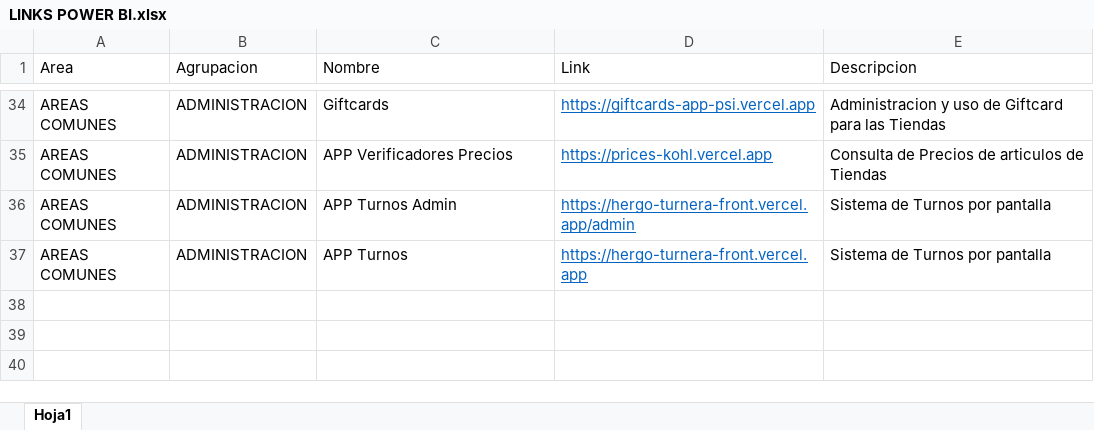
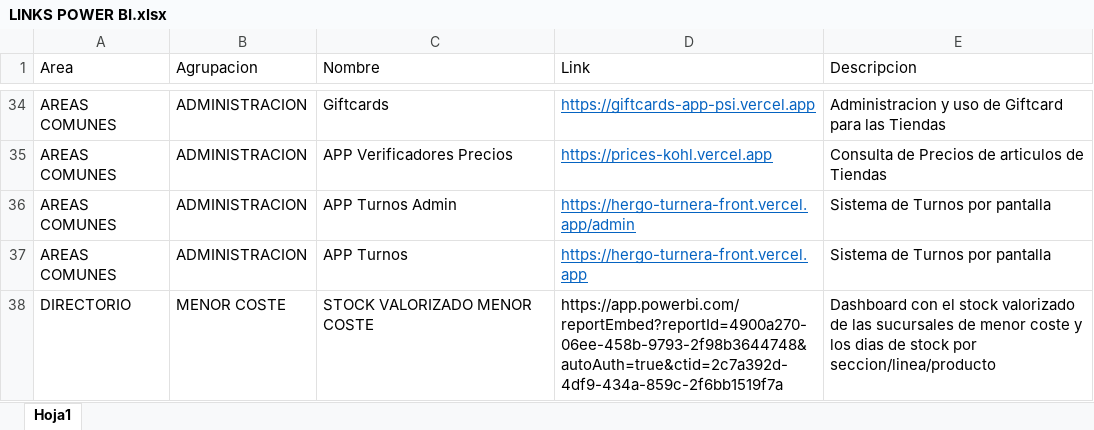
Before and after one commit to planeamientocomercialhergo-cyber/tableros-powerbi, an Excel workbook: LINKS POWER BI.xlsx, sheet Hoja1, drawn as a sheet; only a part is shown, gaps mark what is left out; values as stored, in another font and other column widths than the file's, no borders; the diff names each change by its address in the sheet, - before the commit and + after, or states it on an @@ line.

```diff
--- a/LINKS POWER BI.xlsx (sheet Hoja1)
+++ b/LINKS POWER BI.xlsx (sheet Hoja1)
+row 38: DIRECTORIO | MENOR COSTE | STOCK VALORIZADO MENOR COSTE | https://app.powerbi.com/reportEmbed?reportId=4900a270-06ee-458b-9793-2f98b3644748&autoAuth=true&ctid=2c7a392d-4df9-434a-859c-2f6bb1519f7a | Dashboard con el stock valorizado de las sucursales de menor coste y los dias de stock por seccion/linea/producto
```
